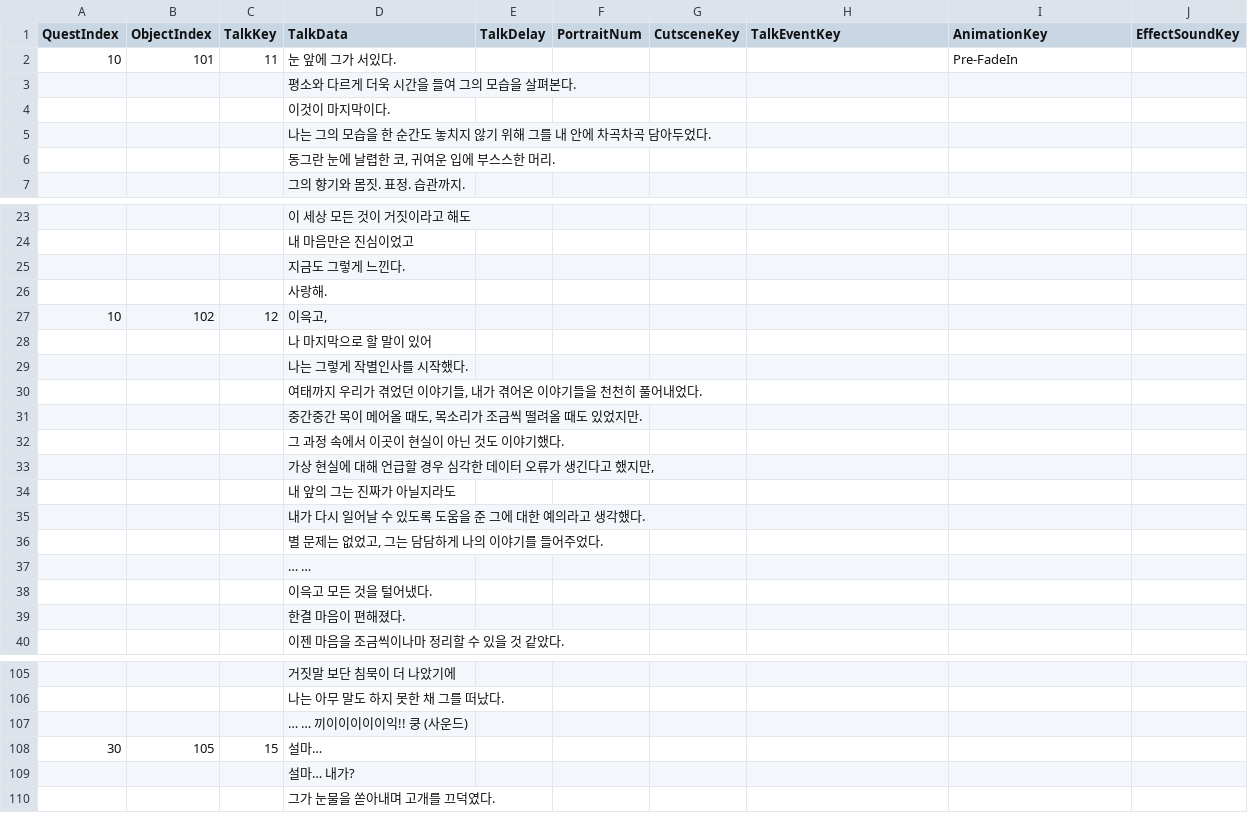
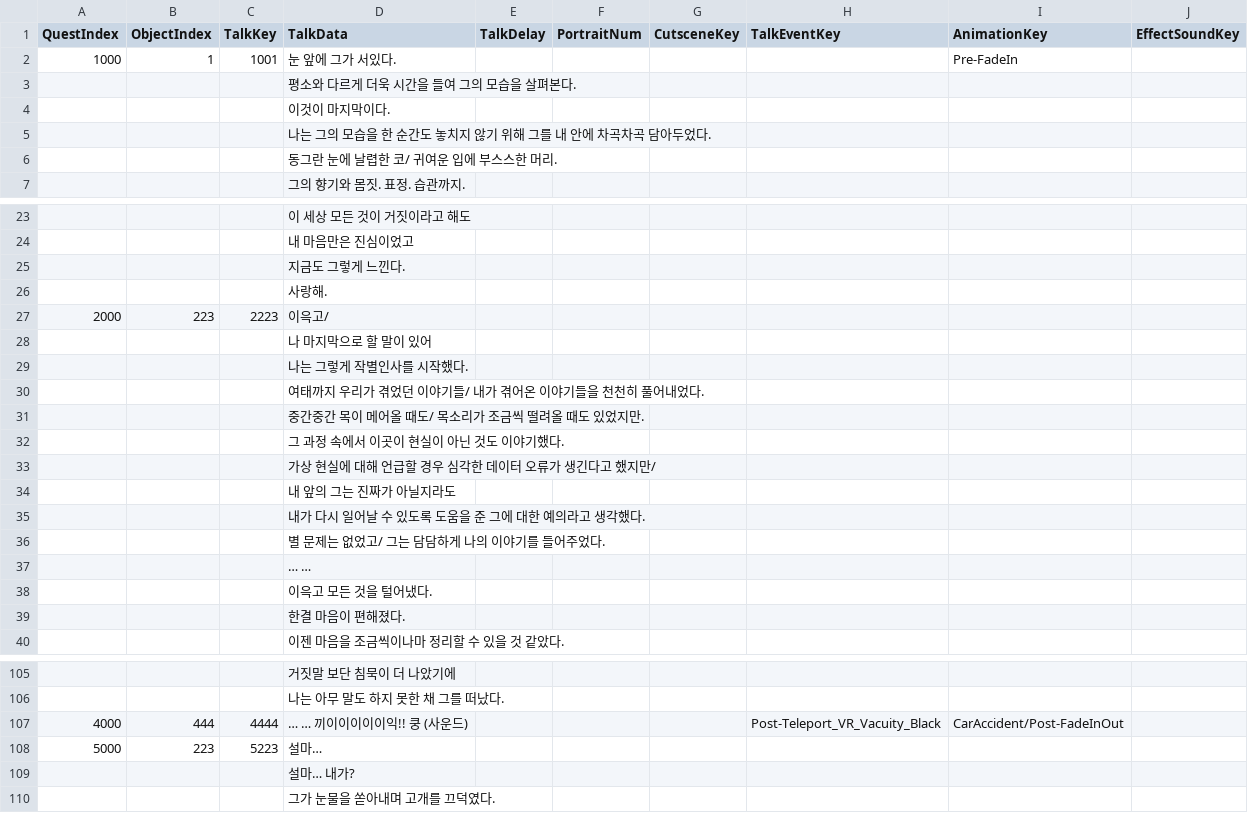
Before and after one commit to KimHanWol/Unity-ProjectIL, a CSV file: Assets/Resources/GameScript/Day5.csv, drawn as a sheet; only a part is shown, gaps mark what is left out; the diff covers the shown part only.

```diff
--- a/Assets/Resources/GameScript/Day5.csv
+++ b/Assets/Resources/GameScript/Day5.csv
@@ -1,3 +1,3 @@
 QuestIndex,ObjectIndex,TalkKey,TalkData,TalkDelay,PortraitNum,CutsceneKey,TalkEventKey,AnimationKey,EffectSoundKey
-10,101,11,눈 앞에 그가 서있다.,,,,,Pre-FadeIn,
+1000,1,1001,눈 앞에 그가 서있다.,,,,,Pre-FadeIn,
 ,,,평소와 다르게 더욱 시간을 들여 그의 모습을 살펴본다.,,,,,,
@@ -5,3 +5,3 @@
 ,,,나는 그의 모습을 한 순간도 놓치지 않기 위해 그를 내 안에 차곡차곡 담아두었다.,,,,,,
-,,,"동그란 눈에 날렵한 코, 귀여운 입에 부스스한 머리.",,,,,,
+,,,동그란 눈에 날렵한 코/ 귀여운 입에 부스스한 머리.,,,,,,
 ,,,그의 향기와 몸짓. 표정. 습관까지.,,,,,,
@@ -26,12 +26,12 @@
 ,,,사랑해.,,,,,,
-10,102,12,"이윽고,",,,,,,
+2000,223,2223,이윽고/,,,,,,
 ,,,나 마지막으로 할 말이 있어,,,,,,
 ,,,나는 그렇게 작별인사를 시작했다.,,,,,,
-,,,"여태까지 우리가 겪었던 이야기들, 내가 겪어온 이야기들을 천천히 풀어내었다.",,,,,,
-,,,"중간중간 목이 메어올 때도, 목소리가 조금씩 떨려올 때도 있었지만.",,,,,,
+,,,여태까지 우리가 겪었던 이야기들/ 내가 겪어온 이야기들을 천천히 풀어내었다.,,,,,,
+,,,중간중간 목이 메어올 때도/ 목소리가 조금씩 떨려올 때도 있었지만.,,,,,,
 ,,,그 과정 속에서 이곳이 현실이 아닌 것도 이야기했다.,,,,,,
-,,,"가상 현실에 대해 언급할 경우 심각한 데이터 오류가 생긴다고 했지만,",,,,,,
+,,,가상 현실에 대해 언급할 경우 심각한 데이터 오류가 생긴다고 했지만/,,,,,,
 ,,,내 앞의 그는 진짜가 아닐지라도,,,,,,
 ,,,내가 다시 일어날 수 있도록 도움을 준 그에 대한 예의라고 생각했다.,,,,,,
-,,,"별 문제는 없었고, 그는 담담하게 나의 이야기를 들어주었다.",,,,,,
+,,,별 문제는 없었고/ 그는 담담하게 나의 이야기를 들어주었다.,,,,,,
 ,,,… …,,,,,,
@@ -106,4 +106,4 @@
 ,,,나는 아무 말도 하지 못한 채 그를 떠났다.,,,,,,
-,,,… … 끼이이이이이익!! 쿵 (사운드),,,,,,
-30,105,15,설마…,,,,,,
+4000,444,4444,… … 끼이이이이이익!! 쿵 (사운드),,,,Post-Teleport_VR_Vacuity_Black,CarAccident/Post-FadeInOut,
+5000,223,5223,설마…,,,,,,
 ,,,설마… 내가?,,,,,,
```
Also changed, not shown: 2 added rows, 2 removed rows and 4 edited cells elsewhere in this file, 16 other files.
